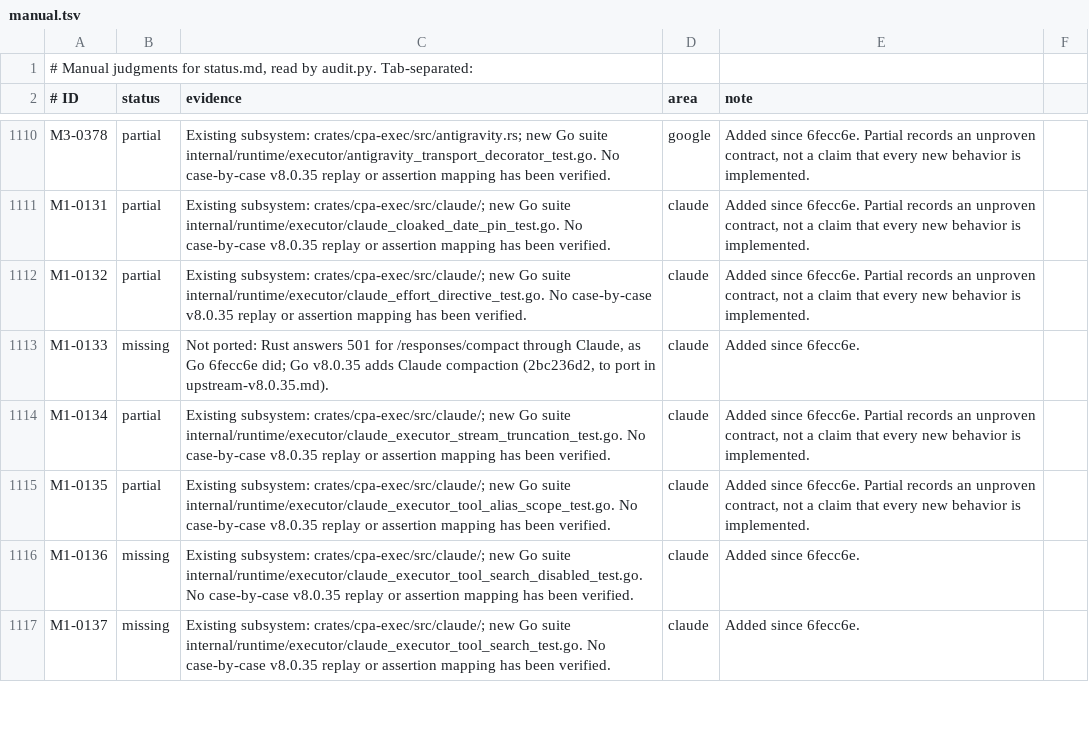
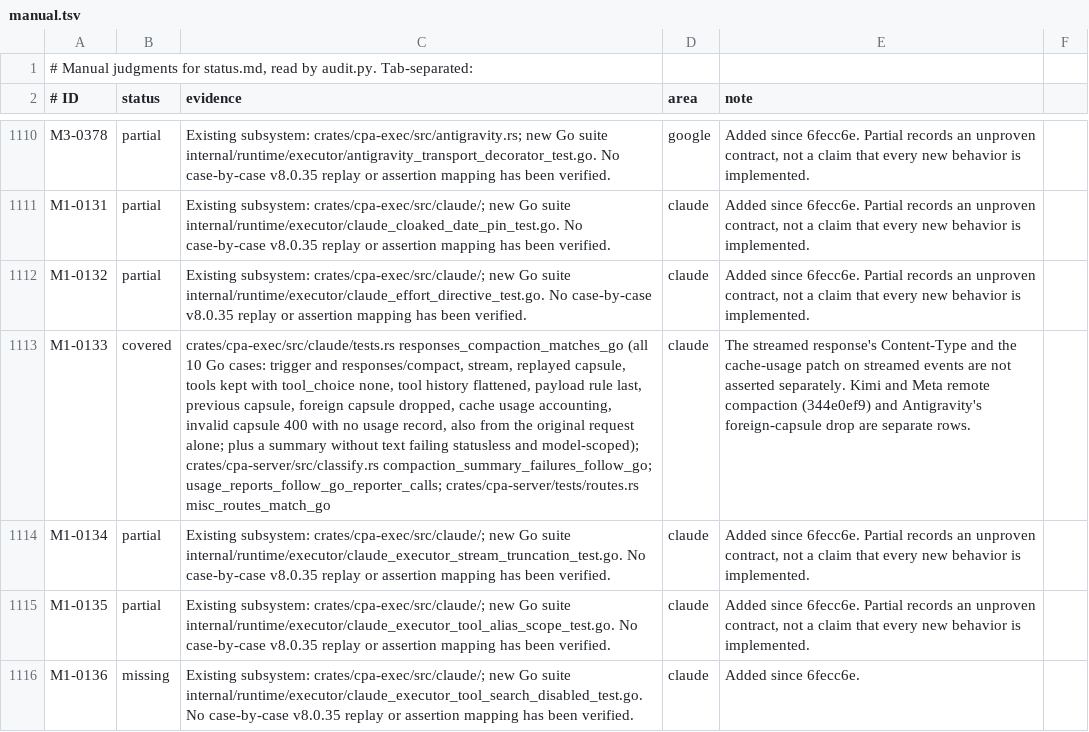
Before and after one commit to DarkEden-coding/sub-api-proxy, a TSV file: docs/parity-audit/manual.tsv, drawn as a sheet; only a part is shown, gaps mark what is left out; the shorter side is filled out with more unchanged rows; the diff names each change by its address in the sheet, - before the commit and + after, or states it on an @@ line.

Commit message:
Responses compaction through Claude (Go 2bc236d2) (#91)
* Responses compaction through Claude (Go 2bc236d2)

A compaction trigger or /responses/compact through Claude now runs one
non-stream Claude summary turn and seals it into a CPA compaction capsule,
instead of answering 501. Tool definitions are kept with tool_choice none, or
tool history is flattened to text when there are none; payload rules still run
last. Replayed CPA capsules expand into context, foreign compaction items are
dropped and a broken capsule fails with 400. Cache writes and reads count as
input in the Responses usage. Requests without compaction items are unchanged.

Amp-Thread-ID: https://ampcode.com/threads/T-01a15a6b-dbe7-72db-ac65-6b896ff6e21e
Co-authored-by: Amp <amp@ampcode.com>

* Regenerate the parity audit

Amp-Thread-ID: https://ampcode.com/threads/T-01a15a6b-dbe7-72db-ac65-6b896ff6e21e
Co-authored-by: Amp <amp@ampcode.com>

* Regenerate the parity audit

Amp-Thread-ID: https://ampcode.com/threads/T-01a15a6b-dbe7-72db-ac65-6b896ff6e21e
Co-authored-by: Amp <amp@ampcode.com>

* Compaction errors: statusless summary failures, no usage for a broken capsule

A summary without text or a failed seal is Go's fmt.Errorf: status 0 and
model-scoped, so it cools the model on the trigger path, stays neutral on the
compact alt and never gets a retry round. A broken capsule discards the usage
record before its 400, as Go rejects it before its reporter exists; the same
holds for Antigravity's broken capsule and streamed compact alt, whose summary
failures also become statusless.

Both Claude execution paths are boxed: the nested summary turn doubled the
request future and overflowed a debug worker stack in a Home WebSocket test.

Amp-Thread-ID: https://ampcode.com/threads/T-01a15a6b-dbe7-72db-ac65-6b896ff6e21e
Co-authored-by: Amp <amp@ampcode.com>

* Regenerate the parity audit

Amp-Thread-ID: https://ampcode.com/threads/T-01a15a6b-dbe7-72db-ac65-6b896ff6e21e
Co-authored-by: Amp <amp@ampcode.com>

---------

Co-authored-by: Amp <amp@ampcode.com>

```diff
--- a/docs/parity-audit/manual.tsv
+++ b/docs/parity-audit/manual.tsv
-B1113 (status): missing
+B1113 (status): covered
-C1113 (evidence): Not ported: Rust answers 501 for /responses/compact through Claude, as Go 6fecc6e did; Go v8.0.35 adds Claude compaction (2bc236d2, to port in upstream-v8.0.35.md).
+C1113 (evidence): crates/cpa-exec/src/claude/tests.rs responses_compaction_matches_go (all 10 Go cases: trigger and responses/compact, stream, replayed capsule, tools kept with tool_choice none, tool history flattened, payload rule last, previous capsule, foreign capsule dropped, cache usage accounting, invalid capsule 400 with no usage record, also from the original request alone; plus a summary without text failing statusless and model-scoped); crates/cpa-server/src/classify.rs compaction_summary_failures_follow_go; usage_reports_follow_go_reporter_calls; crates/cpa-server/tests/routes.rs misc_routes_match_go
-E1113 (note): Added since 6fecc6e.
+E1113 (note): The streamed response's Content-Type and the cache-usage patch on streamed events are not asserted separately. Kimi and Meta remote compaction (344e0ef9) and Antigravity's foreign-capsule drop are separate rows.
```
Also changed, not shown: 13 other files.
